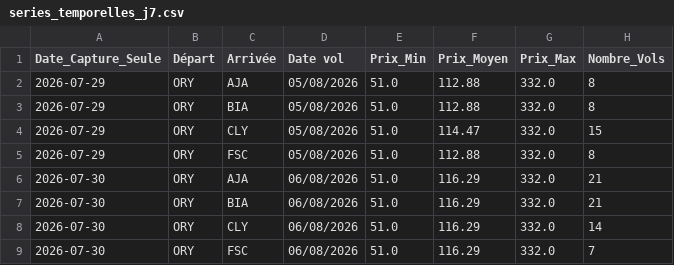
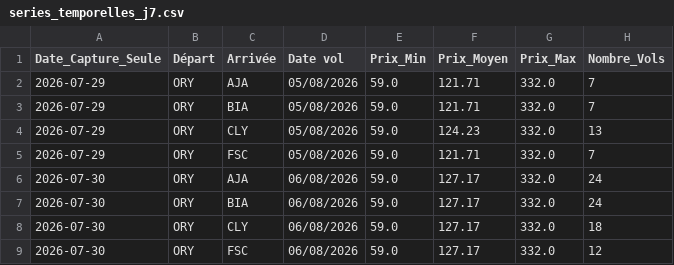
Before and after one commit to patintosh/transport, a CSV file: series_temporelles_j7.csv, drawn as a sheet.

```diff
--- a/series_temporelles_j7.csv
+++ b/series_temporelles_j7.csv
@@ -1,9 +1,9 @@
 Date_Capture_Seule,Départ,Arrivée,Date vol,Prix_Min,Prix_Moyen,Prix_Max,Nombre_Vols
-2026-07-29,ORY,AJA,05/08/2026,51.0,112.88,332.0,8
-2026-07-29,ORY,BIA,05/08/2026,51.0,112.88,332.0,8
-2026-07-29,ORY,CLY,05/08/2026,51.0,114.47,332.0,15
-2026-07-29,ORY,FSC,05/08/2026,51.0,112.88,332.0,8
-2026-07-30,ORY,AJA,06/08/2026,51.0,116.29,332.0,21
-2026-07-30,ORY,BIA,06/08/2026,51.0,116.29,332.0,21
-2026-07-30,ORY,CLY,06/08/2026,51.0,116.29,332.0,14
-2026-07-30,ORY,FSC,06/08/2026,51.0,116.29,332.0,7
+2026-07-29,ORY,AJA,05/08/2026,59.0,121.71,332.0,7
+2026-07-29,ORY,BIA,05/08/2026,59.0,121.71,332.0,7
+2026-07-29,ORY,CLY,05/08/2026,59.0,124.23,332.0,13
+2026-07-29,ORY,FSC,05/08/2026,59.0,121.71,332.0,7
+2026-07-30,ORY,AJA,06/08/2026,59.0,127.17,332.0,24
+2026-07-30,ORY,BIA,06/08/2026,59.0,127.17,332.0,24
+2026-07-30,ORY,CLY,06/08/2026,59.0,127.17,332.0,18
+2026-07-30,ORY,FSC,06/08/2026,59.0,127.17,332.0,12
```
Also changed, not shown: vols_aircorsica.csv.
